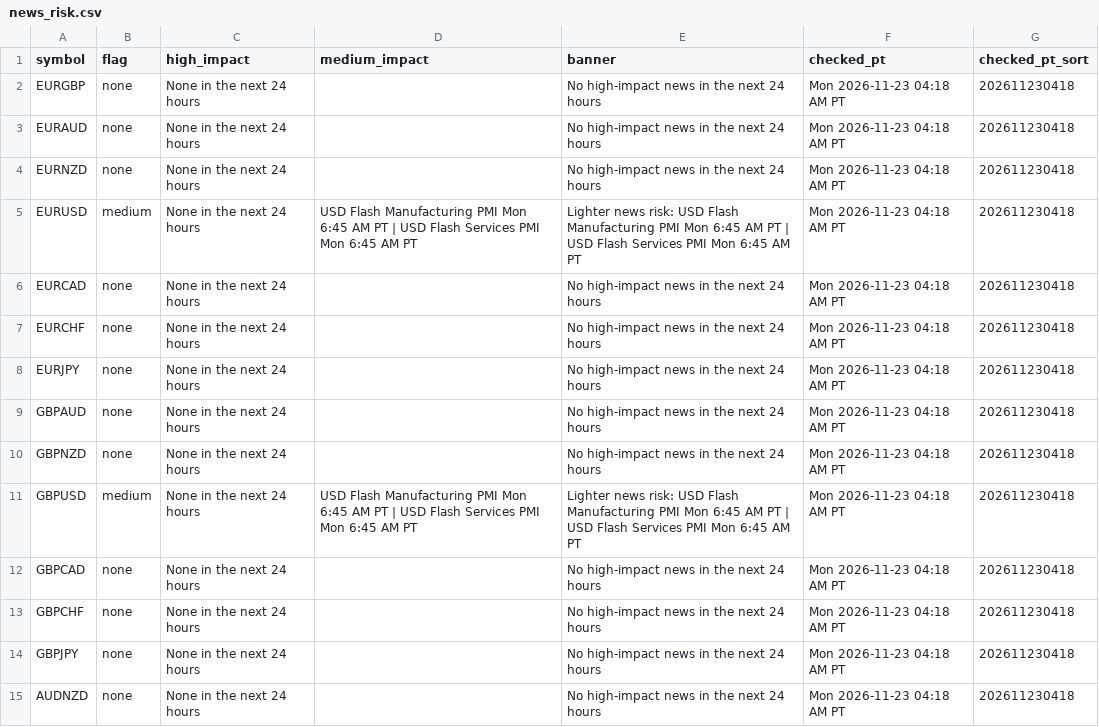
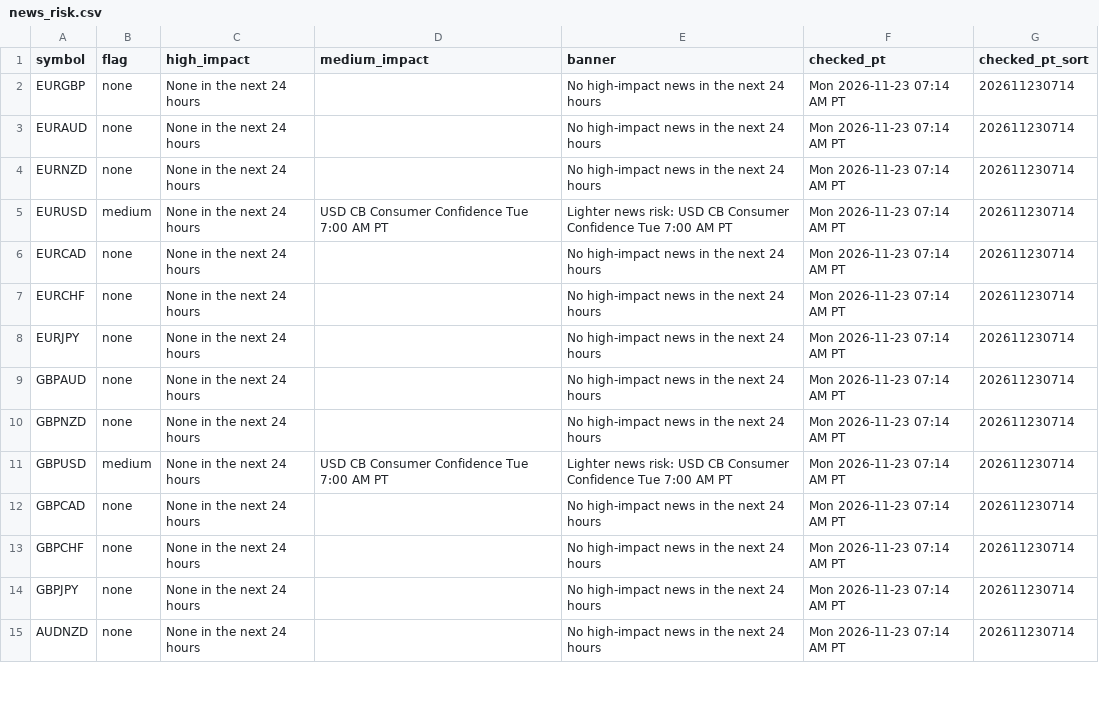
Before and after one commit to PatelNicknp/nicks-edge-dashboard, a CSV file: output/news_risk.csv, drawn as a sheet; only a part is shown; the diff covers the shown part only.

Commit message:
Update data 2026-11-23T15:16Z

```diff
--- a/output/news_risk.csv
+++ b/output/news_risk.csv
@@ -1,15 +1,15 @@
 symbol,flag,high_impact,medium_impact,banner,checked_pt,checked_pt_sort
-EURGBP,none,None in the next 24 hours,,No high-impact news in the next 24 hours,Mon 2026-11-23 04:18 AM PT,202611230418
-EURAUD,none,None in the next 24 hours,,No high-impact news in the next 24 hours,Mon 2026-11-23 04:18 AM PT,202611230418
-EURNZD,none,None in the next 24 hours,,No high-impact news in the next 24 hours,Mon 2026-11-23 04:18 AM PT,202611230418
-EURUSD,medium,None in the next 24 hours,USD Flash Manufacturing PMI Mon 6:45 AM PT | USD Flash Services PMI Mon 6:45 AM PT,Lighter news risk: USD Flash Manufacturing PMI Mon 6:45 AM PT | USD Flash Services PMI Mon 6:45 AM PT,Mon 2026-11-23 04:18 AM PT,202611230418
-EURCAD,none,None in the next 24 hours,,No high-impact news in the next 24 hours,Mon 2026-11-23 04:18 AM PT,202611230418
-EURCHF,none,None in the next 24 hours,,No high-impact news in the next 24 hours,Mon 2026-11-23 04:18 AM PT,202611230418
-EURJPY,none,None in the next 24 hours,,No high-impact news in the next 24 hours,Mon 2026-11-23 04:18 AM PT,202611230418
-GBPAUD,none,None in the next 24 hours,,No high-impact news in the next 24 hours,Mon 2026-11-23 04:18 AM PT,202611230418
-GBPNZD,none,None in the next 24 hours,,No high-impact news in the next 24 hours,Mon 2026-11-23 04:18 AM PT,202611230418
-GBPUSD,medium,None in the next 24 hours,USD Flash Manufacturing PMI Mon 6:45 AM PT | USD Flash Services PMI Mon 6:45 AM PT,Lighter news risk: USD Flash Manufacturing PMI Mon 6:45 AM PT | USD Flash Services PMI Mon 6:45 AM PT,Mon 2026-11-23 04:18 AM PT,202611230418
-GBPCAD,none,None in the next 24 hours,,No high-impact news in the next 24 hours,Mon 2026-11-23 04:18 AM PT,202611230418
-GBPCHF,none,None in the next 24 hours,,No high-impact news in the next 24 hours,Mon 2026-11-23 04:18 AM PT,202611230418
-GBPJPY,none,None in the next 24 hours,,No high-impact news in the next 24 hours,Mon 2026-11-23 04:18 AM PT,202611230418
-AUDNZD,none,None in the next 24 hours,,No high-impact news in the next 24 hours,Mon 2026-11-23 04:18 AM PT,202611230418
+EURGBP,none,None in the next 24 hours,,No high-impact news in the next 24 hours,Mon 2026-11-23 07:14 AM PT,202611230714
+EURAUD,none,None in the next 24 hours,,No high-impact news in the next 24 hours,Mon 2026-11-23 07:14 AM PT,202611230714
+EURNZD,none,None in the next 24 hours,,No high-impact news in the next 24 hours,Mon 2026-11-23 07:14 AM PT,202611230714
+EURUSD,medium,None in the next 24 hours,USD CB Consumer Confidence Tue 7:00 AM PT,Lighter news risk: USD CB Consumer Confidence Tue 7:00 AM PT,Mon 2026-11-23 07:14 AM PT,202611230714
+EURCAD,none,None in the next 24 hours,,No high-impact news in the next 24 hours,Mon 2026-11-23 07:14 AM PT,202611230714
+EURCHF,none,None in the next 24 hours,,No high-impact news in the next 24 hours,Mon 2026-11-23 07:14 AM PT,202611230714
+EURJPY,none,None in the next 24 hours,,No high-impact news in the next 24 hours,Mon 2026-11-23 07:14 AM PT,202611230714
+GBPAUD,none,None in the next 24 hours,,No high-impact news in the next 24 hours,Mon 2026-11-23 07:14 AM PT,202611230714
+GBPNZD,none,None in the next 24 hours,,No high-impact news in the next 24 hours,Mon 2026-11-23 07:14 AM PT,202611230714
+GBPUSD,medium,None in the next 24 hours,USD CB Consumer Confidence Tue 7:00 AM PT,Lighter news risk: USD CB Consumer Confidence Tue 7:00 AM PT,Mon 2026-11-23 07:14 AM PT,202611230714
+GBPCAD,none,None in the next 24 hours,,No high-impact news in the next 24 hours,Mon 2026-11-23 07:14 AM PT,202611230714
+GBPCHF,none,None in the next 24 hours,,No high-impact news in the next 24 hours,Mon 2026-11-23 07:14 AM PT,202611230714
+GBPJPY,none,None in the next 24 hours,,No high-impact news in the next 24 hours,Mon 2026-11-23 07:14 AM PT,202611230714
+AUDNZD,none,None in the next 24 hours,,No high-impact news in the next 24 hours,Mon 2026-11-23 07:14 AM PT,202611230714
```
Also changed, not shown: 128 edited cells elsewhere in this file, cache/news.csv, output/scorecard_details.csv, 32 other files.
